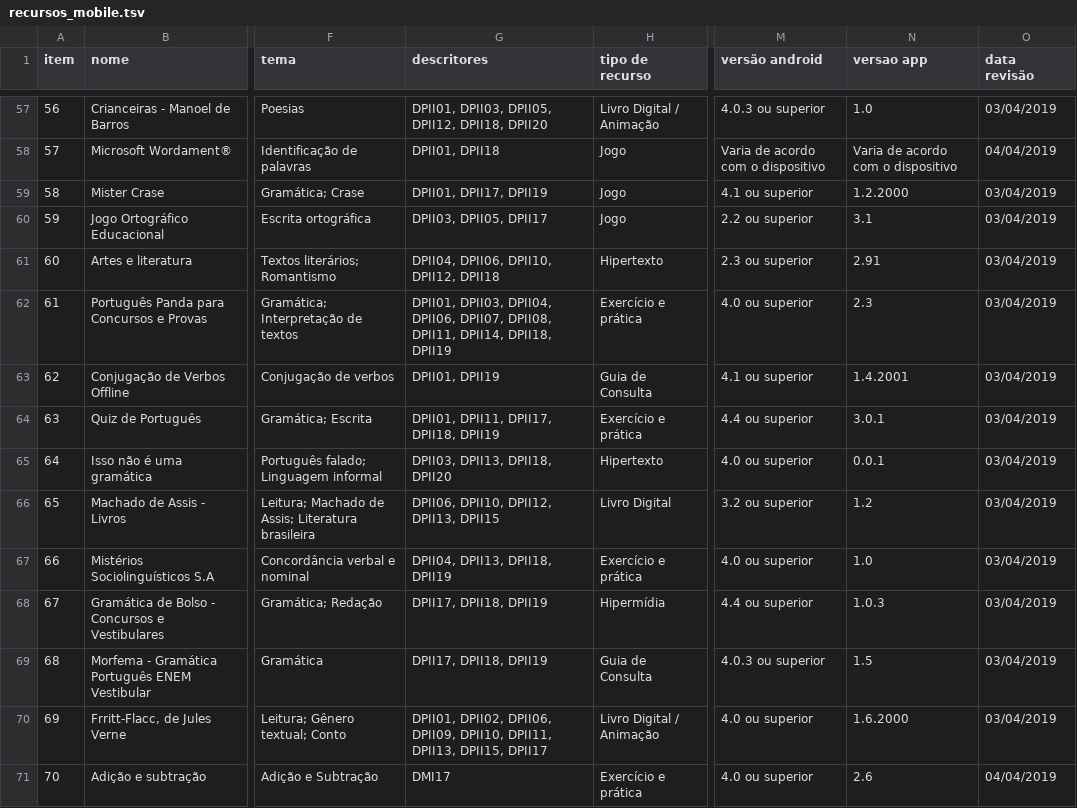
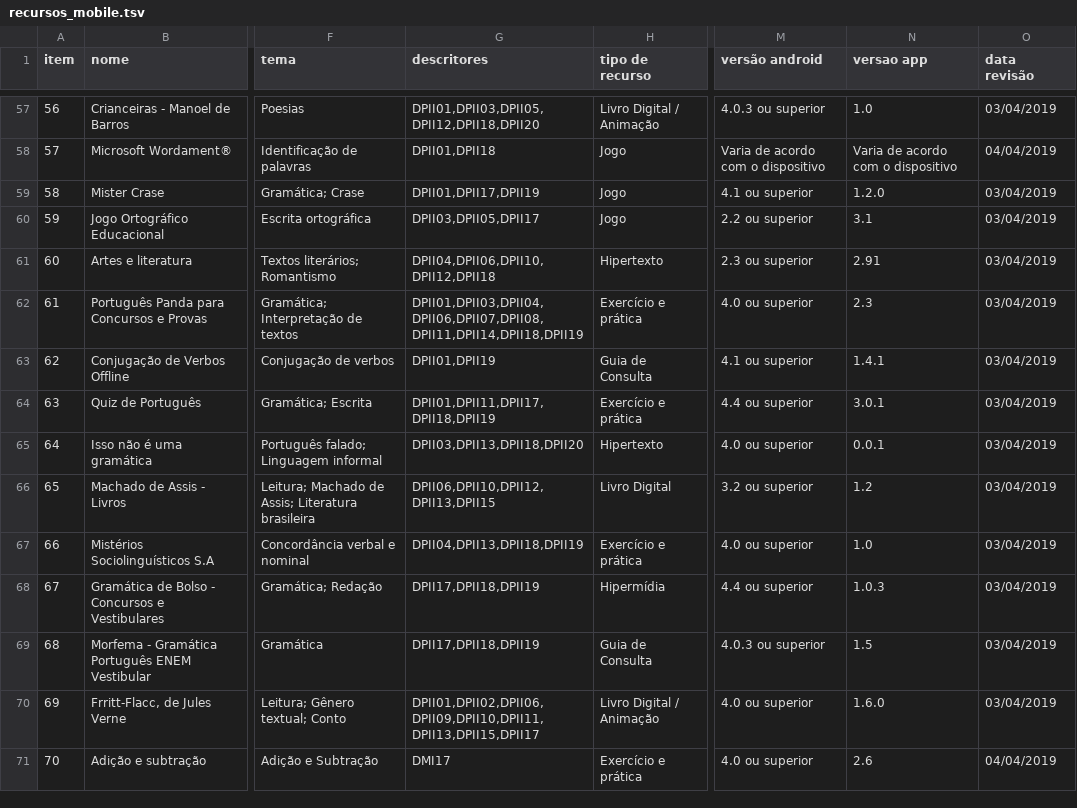
Before and after one commit to carlosmatheusdek/athena, a TSV file: data/recursos_mobile.tsv, drawn as a sheet; only a part is shown, gaps mark what is left out; the diff covers the shown part only; the diff names each change by its address in the sheet, - before the commit and + after, or states it on an @@ line.

```diff
--- a/data/recursos_mobile.tsv
+++ b/data/recursos_mobile.tsv
-G57 (descritores): DPII01, DPII03, DPII05, DPII12, DPII18, DPII20
+G57 (descritores): DPII01,DPII03,DPII05,DPII12,DPII18,DPII20
-G58 (descritores): DPII01, DPII18
+G58 (descritores): DPII01,DPII18
-G59 (descritores): DPII01, DPII17, DPII19
+G59 (descritores): DPII01,DPII17,DPII19
-N59 (versao app): 1.2.2000
+N59 (versao app): 1.2.0
-G60 (descritores): DPII03, DPII05, DPII17
+G60 (descritores): DPII03,DPII05,DPII17
-G61 (descritores): DPII04, DPII06, DPII10, DPII12, DPII18
+G61 (descritores): DPII04,DPII06,DPII10,DPII12,DPII18
-G62 (descritores): DPII01, DPII03, DPII04, DPII06, DPII07, DPII08, DPII11, DPII14, DPII18, DPII19
+G62 (descritores): DPII01,DPII03,DPII04,DPII06,DPII07,DPII08,DPII11,DPII14,DPII18,DPII19
-G63 (descritores): DPII01, DPII19
+G63 (descritores): DPII01,DPII19
-N63 (versao app): 1.4.2001
+N63 (versao app): 1.4.1
-G64 (descritores): DPII01, DPII11, DPII17, DPII18, DPII19
+G64 (descritores): DPII01,DPII11,DPII17,DPII18,DPII19
-G65 (descritores): DPII03, DPII13, DPII18, DPII20
+G65 (descritores): DPII03,DPII13,DPII18,DPII20
-G66 (descritores): DPII06, DPII10, DPII12, DPII13, DPII15
+G66 (descritores): DPII06,DPII10,DPII12,DPII13,DPII15
-G67 (descritores): DPII04, DPII13, DPII18, DPII19
+G67 (descritores): DPII04,DPII13,DPII18,DPII19
-G68:G69 (descritores): DPII17, DPII18, DPII19
+G68:G69 (descritores): DPII17,DPII18,DPII19
-G70 (descritores): DPII01, DPII02, DPII06, DPII09, DPII10, DPII11, DPII13, DPII15, DPII17
+G70 (descritores): DPII01,DPII02,DPII06,DPII09,DPII10,DPII11,DPII13,DPII15,DPII17
-N70 (versao app): 1.6.2000
+N70 (versao app): 1.6.0
```
Also changed, not shown: 1 removed row and 116 edited cells elsewhere in this file, data/recursos_pc.tsv, 12 other files.
